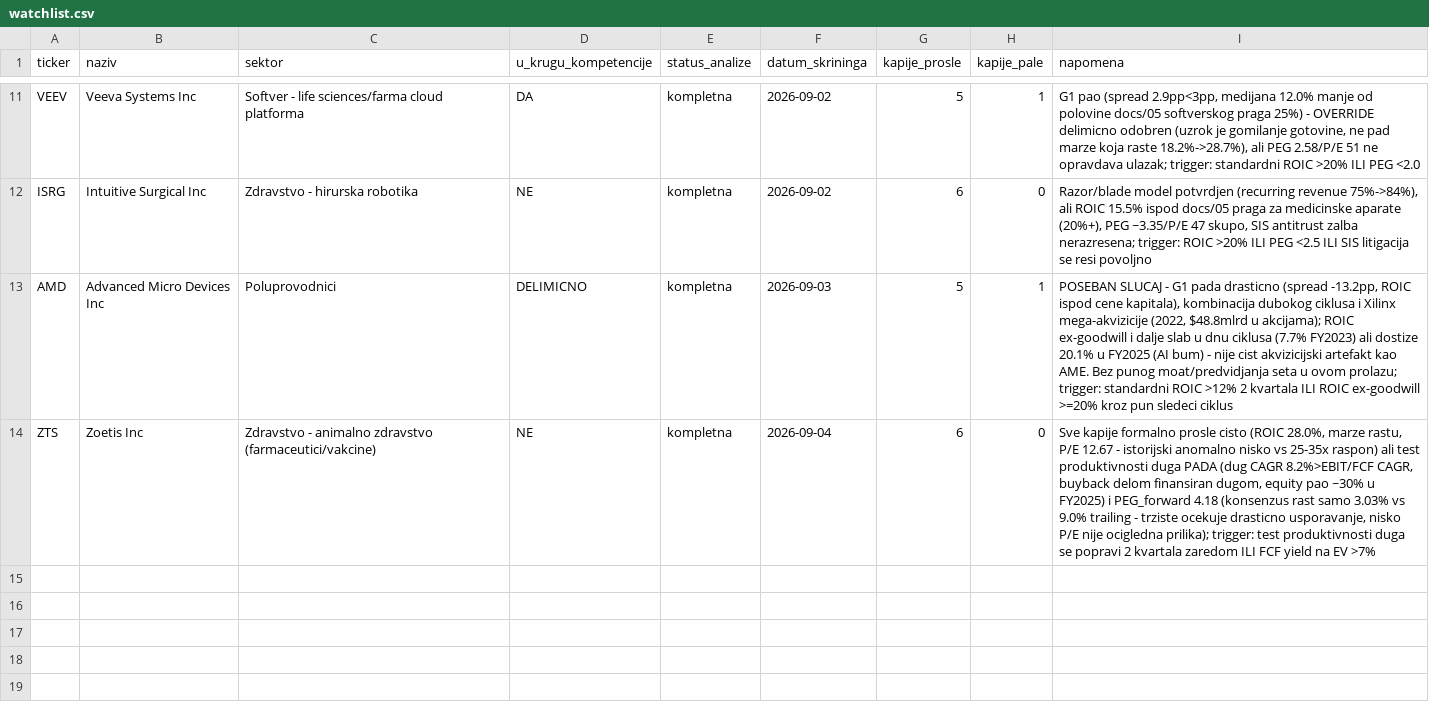
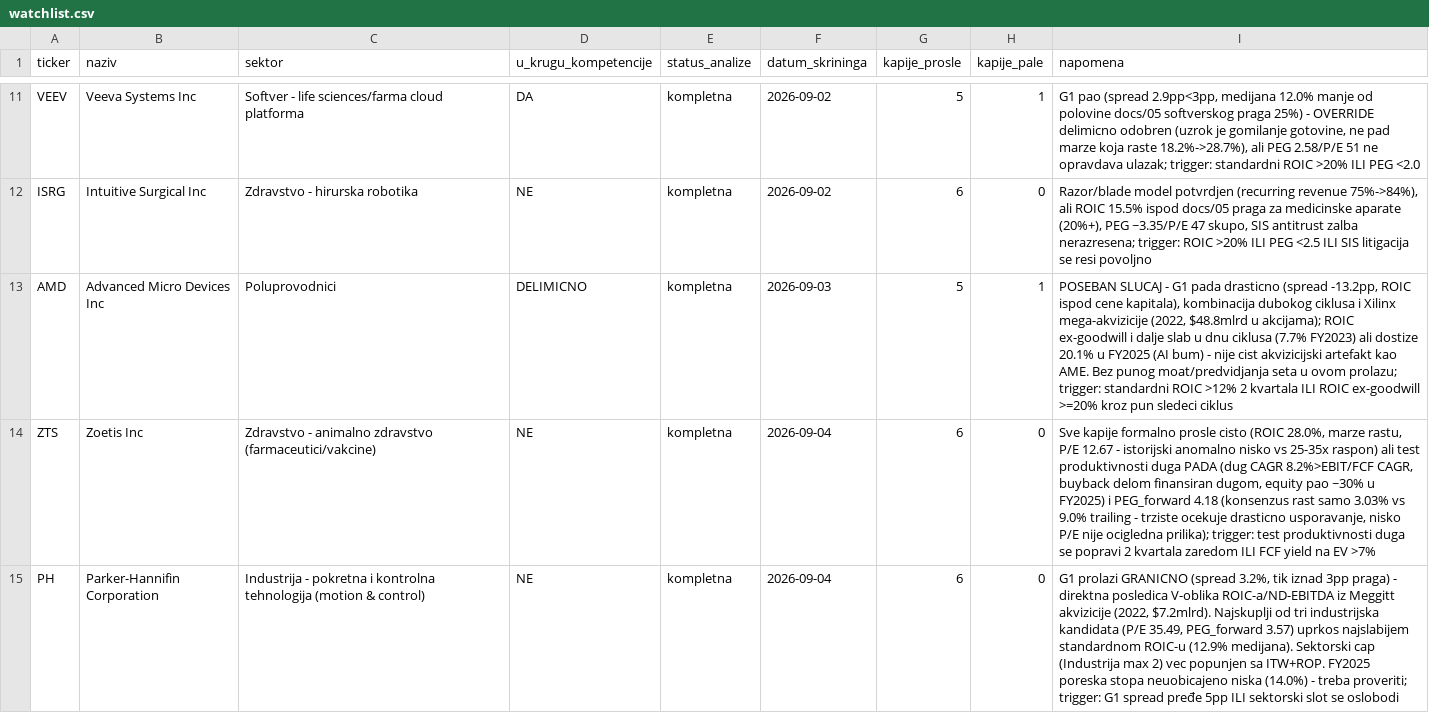
Before and after one commit to dragangojkovic/stock-lab, a CSV file: data/watchlist.csv, drawn as a sheet; only a part is shown, gaps mark what is left out; the diff names each change by its address in the sheet, - before the commit and + after, or states it on an @@ line.

```diff
--- a/data/watchlist.csv
+++ b/data/watchlist.csv
+row 15: PH | Parker-Hannifin Corporation | Industrija - pokretna i kontrolna tehnologija (motion & control) | NE | kompletna | 2026-09-04 | 6 | 0 | G1 prolazi GRANICNO (spread 3.2%, tik iznad 3pp praga) - direktna posledica V-oblika ROIC-a/ND-EBITDA iz Meggitt akvizicije (2022, $7.2mlrd). Najskuplji od tri industrijska kandidata (P/E 35.49, PEG_forward 3.57) uprkos najslabijem standardnom ROIC-u (12.9% medijana). Sektorski cap (Industrija max 2) vec popunjen sa ITW+ROP. FY2025 poreska stopa neuobicajeno niska (14.0%) - treba proveriti; trigger: G1 spread pređe 5pp ILI sektorski slot se oslobodi
```
Also changed, not shown: data/positions.csv, data/predvidjanja.csv, 3 other files.
